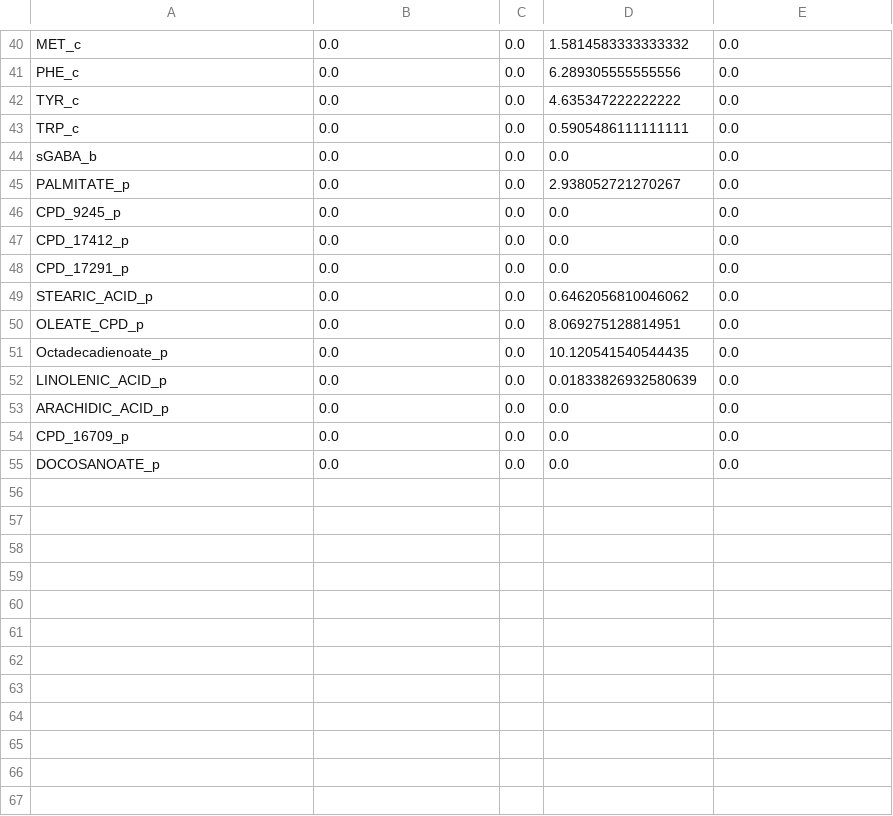
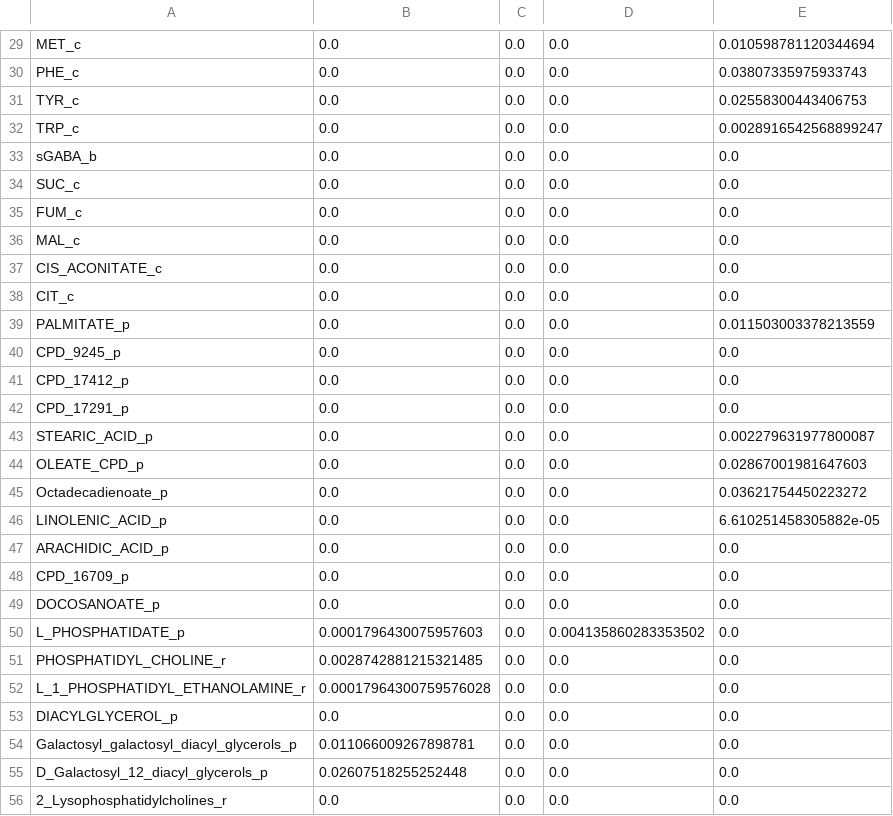
Before and after one commit to cropsinsilico/tissue-specific-FBA-models, a CSV file: Data/biomass_maize.csv, drawn as a sheet; only a part is shown, gaps mark what is left out; addresses are those after the commit; the diff covers the shown part only; the diff names each change by its address in the sheet, - before the commit and + after, or states it on an @@ line.

```diff
--- a/Data/biomass_maize.csv
+++ b/Data/biomass_maize.csv
-D29: 1.5814583333333332
+D29: 0.0
-E29: 0.0
+E29: 0.010598781120344694
-D30: 6.289305555555556
+D30: 0.0
-E30: 0.0
+E30: 0.03807335975933743
-D31: 4.635347222222222
+D31: 0.0
-E31: 0.0
+E31: 0.02558300443406753
-D32: 0.5905486111111111
+D32: 0.0
-E32: 0.0
+E32: 0.0028916542568899247
+row 34: SUC_c | 0.0 | 0.0 | 0.0 | 0.0
+row 35: FUM_c | 0.0 | 0.0 | 0.0 | 0.0
+row 36: MAL_c | 0.0 | 0.0 | 0.0 | 0.0
+row 37: CIS_ACONITATE_c | 0.0 | 0.0 | 0.0 | 0.0
+row 38: CIT_c | 0.0 | 0.0 | 0.0 | 0.0
-D39: 2.938052721270267
+D39: 0.0
-E39: 0.0
+E39: 0.011503003378213559
-D43: 0.6462056810046062
+D43: 0.0
-E43: 0.0
+E43: 0.002279631977800087
-D44: 8.069275128814951
+D44: 0.0
-E44: 0.0
+E44: 0.02867001981647603
-D45: 10.120541540544435
+D45: 0.0
-E45: 0.0
+E45: 0.03621754450223272
-D46: 0.01833826932580639
+D46: 0.0
-E46: 0.0
+E46: 6.610251458305882e-05
+row 50: L_PHOSPHATIDATE_p | 0.0001796430075957603 | 0.0 | 0.004135860283353502 | 0.0
+row 51: PHOSPHATIDYL_CHOLINE_r | 0.0028742881215321485 | 0.0 | 0.0 | 0.0
+row 52: L_1_PHOSPHATIDYL_ETHANOLAMINE_r | 0.00017964300759576028 | 0.0 | 0.0 | 0.0
+row 53: DIACYLGLYCEROL_p | 0.0 | 0.0 | 0.0 | 0.0
+row 54: Galactosyl_galactosyl_diacyl_glycerols_p | 0.011066009267898781 | 0.0 | 0.0 | 0.0
+row 55: D_Galactosyl_12_diacyl_glycerols_p | 0.02607518255252448 | 0.0 | 0.0 | 0.0
@@ row 14 moved to row 56: 2_Lysophosphatidylcholines_r @@
```
Also changed, not shown: 5 added rows, 10 removed rows, 1 moved row and 51 edited cells elsewhere in this file, 36 other files.
